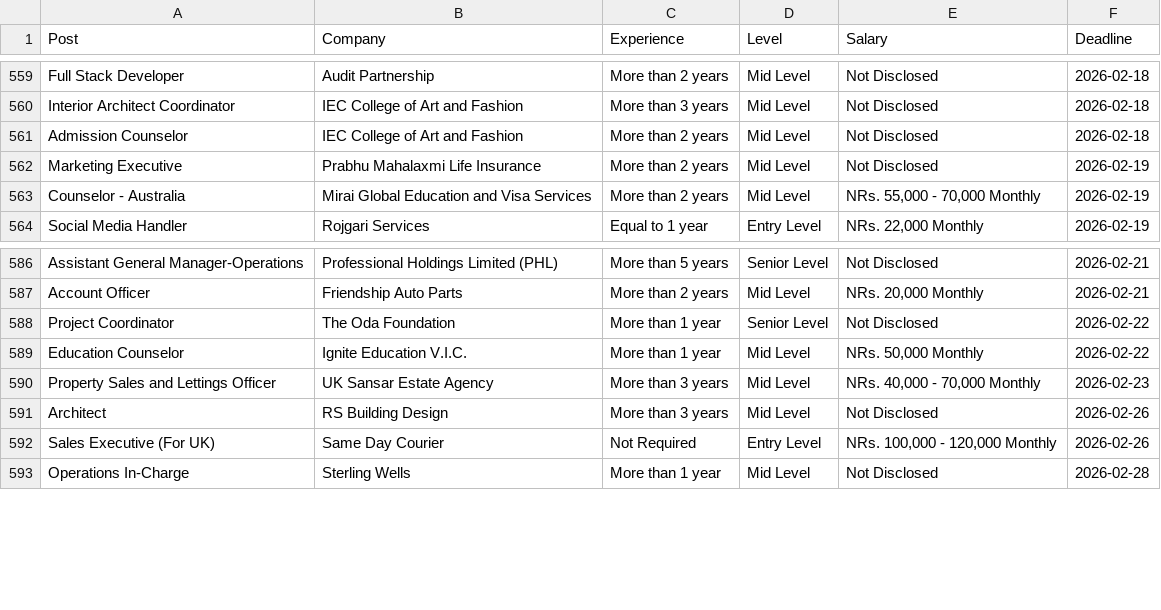
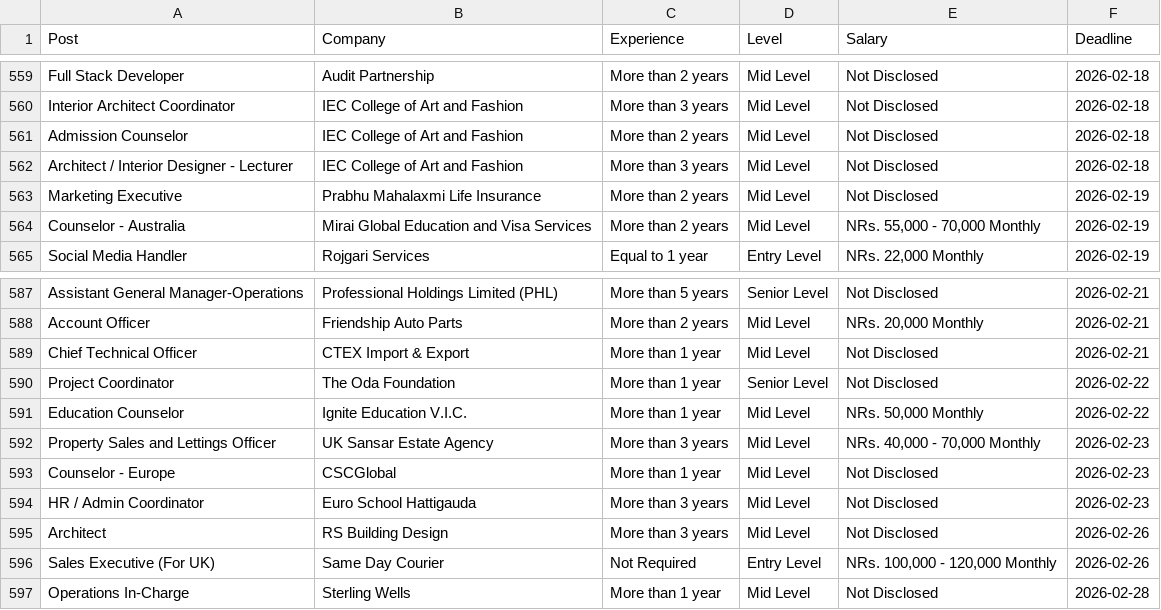
Before and after one commit to dpm24800/top-jobs-scraper, a CSV file: data/by_deadline.csv, drawn as a sheet; only a part is shown, gaps mark what is left out.

```diff
--- a/data/by_deadline.csv
+++ b/data/by_deadline.csv
@@ -561,2 +561,3 @@ Interior Architect Coordinator,IEC College of Art and Fashion,More than 3 years,
 Admission Counselor,IEC College of Art and Fashion,More than 2 years,Mid Level,Not Disclosed,2026-02-18
+Architect / Interior Designer - Lecturer,IEC College of Art and Fashion,More than 3 years,Mid Level,Not Disclosed,2026-02-18
 Marketing Executive,Prabhu Mahalaxmi Life Insurance,More than 2 years,Mid Level,Not Disclosed,2026-02-19
@@ -587,2 +588,3 @@ Assistant General Manager-Operations,Professional Holdings Limited (PHL),More th
 Account Officer,Friendship Auto Parts,More than 2 years,Mid Level,"NRs. 20,000 Monthly",2026-02-21
+Chief Technical Officer,CTEX Import & Export,More than 1 year,Mid Level,Not Disclosed,2026-02-21
 Project Coordinator,The Oda Foundation,More than 1 year,Senior Level,Not Disclosed,2026-02-22
@@ -590,2 +592,4 @@ Education Counselor,Ignite Education V.I.C.,More than 1 year,Mid Level,"NRs. 50,
 Property Sales and Lettings Officer,UK Sansar Estate Agency,More than 3 years,Mid Level,"NRs. 40,000 - 70,000 Monthly",2026-02-23
+Counselor - Europe,CSCGlobal,More than 1 year,Mid Level,Not Disclosed,2026-02-23
+HR / Admin Coordinator,Euro School Hattigauda,More than 3 years,Mid Level,Not Disclosed,2026-02-23
 Architect,RS Building Design,More than 3 years,Mid Level,Not Disclosed,2026-02-26
```
Also changed, not shown: data/top_jobs.csv.
